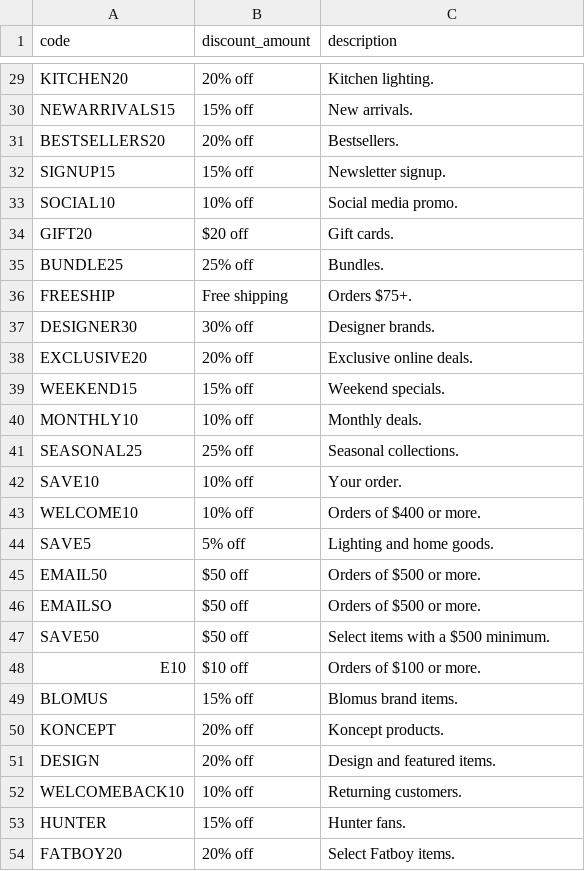
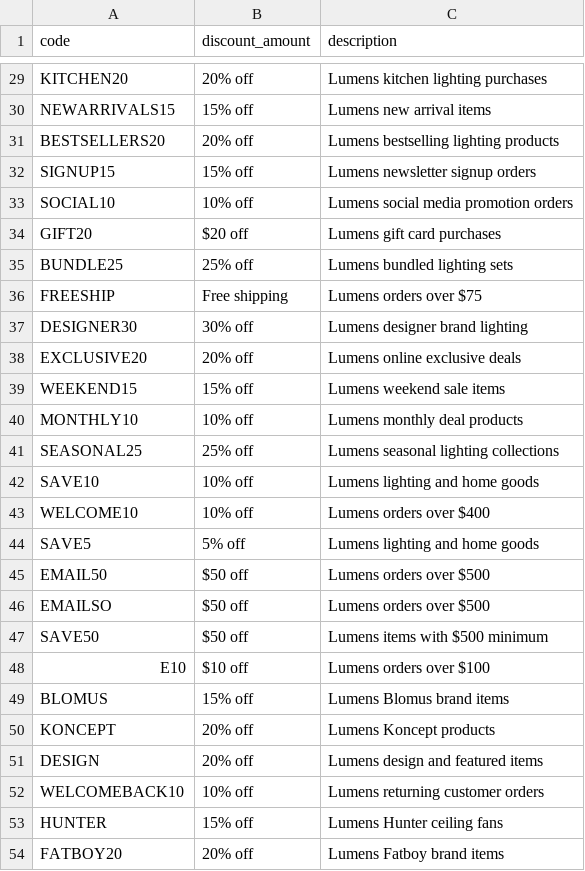
Before and after one commit to marketfix/spendless, a CSV file: lists/lumens.csv, drawn as a sheet; only a part is shown, gaps mark what is left out; the diff covers the shown part only; the diff names each change by its address in the sheet, - before the commit and + after, or states it on an @@ line.

Commit message:
Rewrite Lumens coupon descriptions

```diff
--- a/lists/lumens.csv
+++ b/lists/lumens.csv
-C29 (description): Kitchen lighting.
+C29 (description): Lumens kitchen lighting purchases
-C30 (description): New arrivals.
+C30 (description): Lumens new arrival items
-C31 (description): Bestsellers.
+C31 (description): Lumens bestselling lighting products
-C32 (description): Newsletter signup.
+C32 (description): Lumens newsletter signup orders
-C33 (description): Social media promo.
+C33 (description): Lumens social media promotion orders
-C34 (description): Gift cards.
+C34 (description): Lumens gift card purchases
-C35 (description): Bundles.
+C35 (description): Lumens bundled lighting sets
-C36 (description): Orders $75+.
+C36 (description): Lumens orders over $75
-C37 (description): Designer brands.
+C37 (description): Lumens designer brand lighting
-C38 (description): Exclusive online deals.
+C38 (description): Lumens online exclusive deals
-C39 (description): Weekend specials.
+C39 (description): Lumens weekend sale items
-C40 (description): Monthly deals.
+C40 (description): Lumens monthly deal products
-C41 (description): Seasonal collections.
+C41 (description): Lumens seasonal lighting collections
-C42 (description): Your order.
+C42 (description): Lumens lighting and home goods
-C43 (description): Orders of $400 or more.
+C43 (description): Lumens orders over $400
-C44 (description): Lighting and home goods.
+C44 (description): Lumens lighting and home goods
-C45:C46 (description): Orders of $500 or more.
+C45:C46 (description): Lumens orders over $500
-C47 (description): Select items with a $500 minimum.
+C47 (description): Lumens items with $500 minimum
-C48 (description): Orders of $100 or more.
+C48 (description): Lumens orders over $100
-C49 (description): Blomus brand items.
+C49 (description): Lumens Blomus brand items
-C50 (description): Koncept products.
+C50 (description): Lumens Koncept products
-C51 (description): Design and featured items.
+C51 (description): Lumens design and featured items
-C52 (description): Returning customers.
+C52 (description): Lumens returning customer orders
-C53 (description): Hunter fans.
+C53 (description): Lumens Hunter ceiling fans
-C54 (description): Select Fatboy items.
+C54 (description): Lumens Fatboy brand items
```
Also changed, not shown: 27 edited cells elsewhere in this file.
